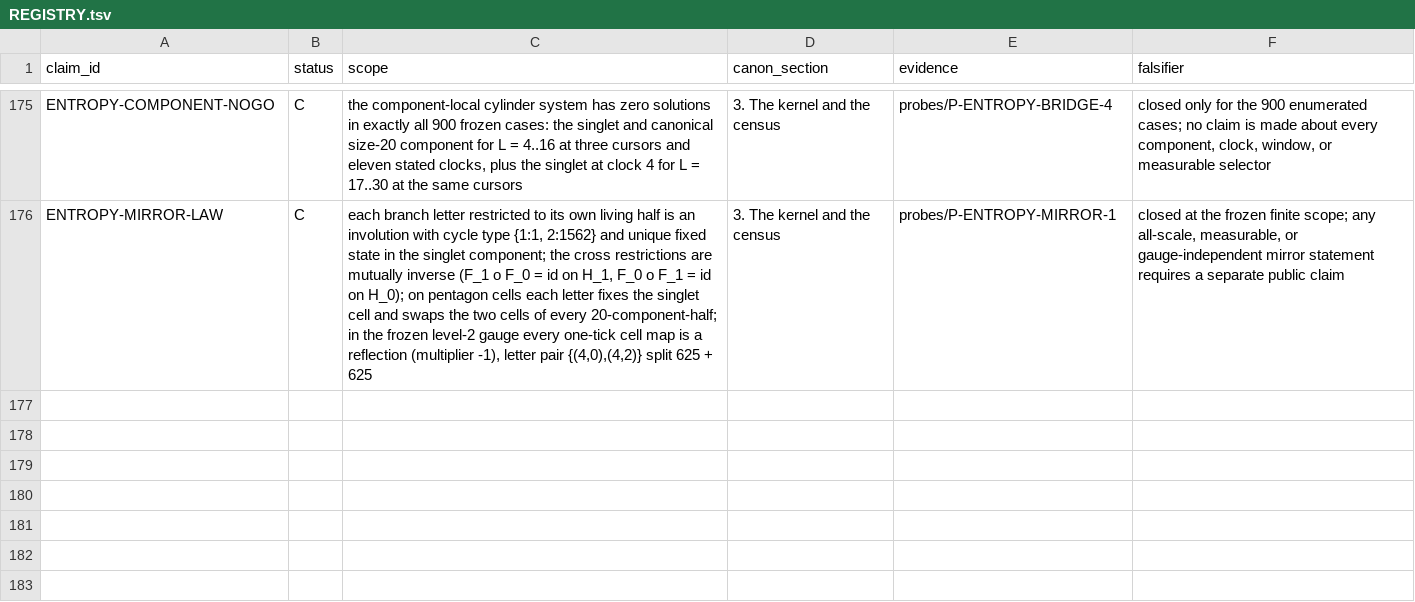
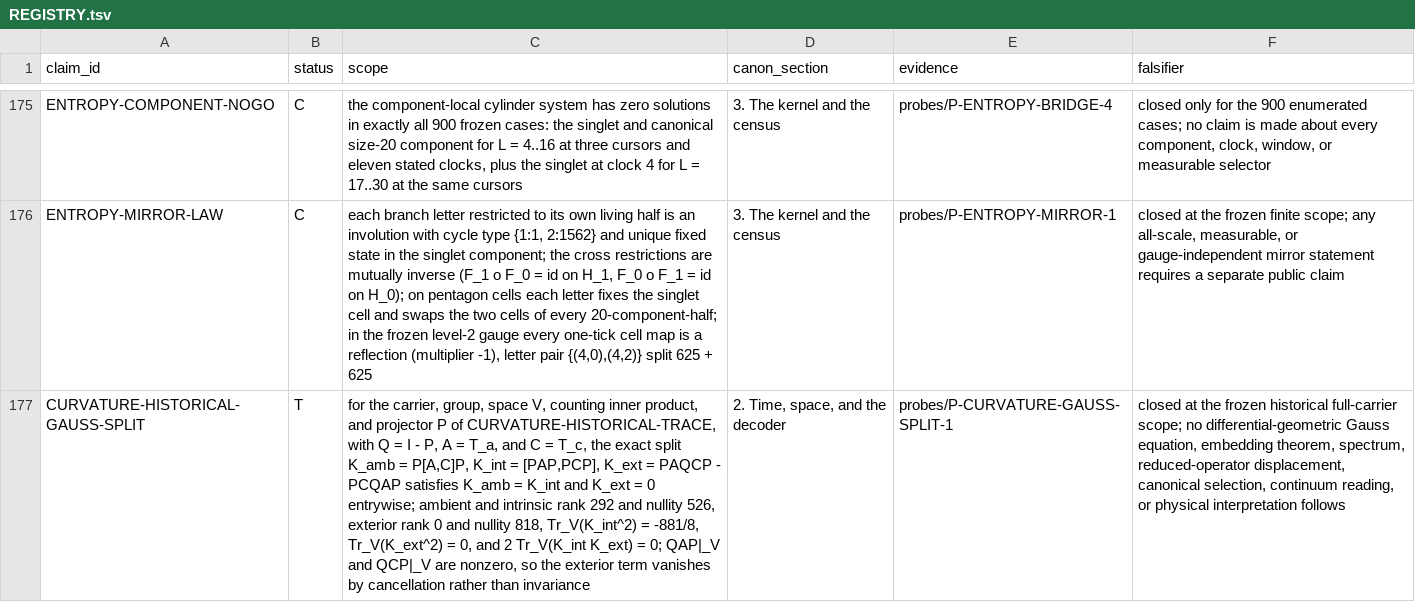
Before and after one commit to mathorn1973/twist-j, a TSV file: canon/REGISTRY.tsv, drawn as a sheet; only a part is shown, gaps mark what is left out; the diff names each change by its address in the sheet, - before the commit and + after, or states it on an @@ line.

Commit message:
Fold historical Gauss split into Public Canon v6

```diff
--- a/canon/REGISTRY.tsv
+++ b/canon/REGISTRY.tsv
+row 177: CURVATURE-HISTORICAL-GAUSS-SPLIT | T | for the carrier, group, space V, counting inner product, and projector P of CURVATURE-HISTORICAL-TRACE, with Q = I - P, A = T_a, and C = T_c, the exact split K_amb = P[A,C]P, K_int = [PAP,PCP], K_ext = PAQCP - PCQAP satisfies K_amb = K_int and K_ext = 0 entrywise; ambient and intrinsic rank 292 and nullity 526, exterior rank 0 and nullity 818, Tr_V(K_int^2) = -881/8, Tr_V(K_ext^2) = 0, and 2 Tr_V(K_int K_ext) = 0; QAP|_V and QCP|_V are nonzero, so the exterior term vanishes by cancellation rather than invariance | 2. Time, space, and the decoder | probes/P-CURVATURE-GAUSS-SPLIT-1 | closed at the frozen historical full-carrier scope; no differential-geometric Gauss equation, embedding theorem, spectrum, reduced-operator displacement, canonical selection, continuum reading, or physical interpretation follows
```
Also changed, not shown: canon/DEPENDENCIES.tsv, canon/EVIDENCE.tsv, 9 other files.
